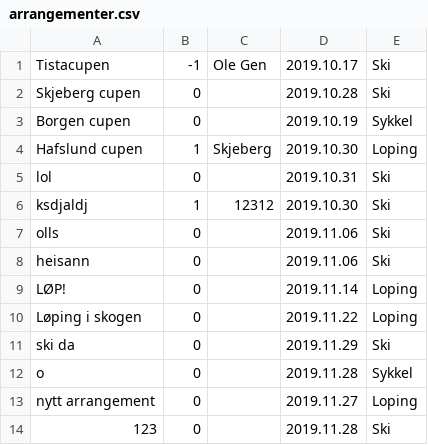
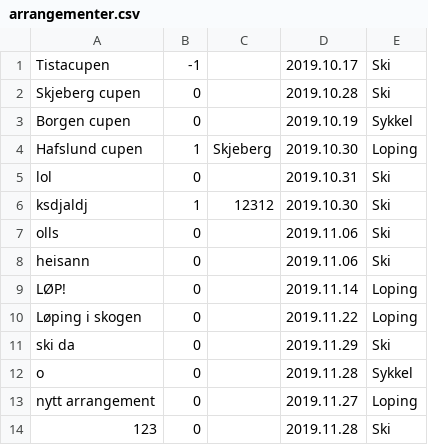
Before and after one commit to SnorreW/Gruppe9, a CSV file: gruppeeksamen/src/main/java/gruppeeksamen/arrangementer.csv, drawn as a sheet.

```diff
--- a/gruppeeksamen/src/main/java/gruppeeksamen/arrangementer.csv
+++ b/gruppeeksamen/src/main/java/gruppeeksamen/arrangementer.csv
@@ -1,2 +1,2 @@
-Tistacupen;-1;Ole Gen;2019.10.17;Ski
+Tistacupen;-1;;2019.10.17;Ski
 Skjeberg cupen;0;;2019.10.28;Ski
```
Also changed, not shown: 13 other files.
